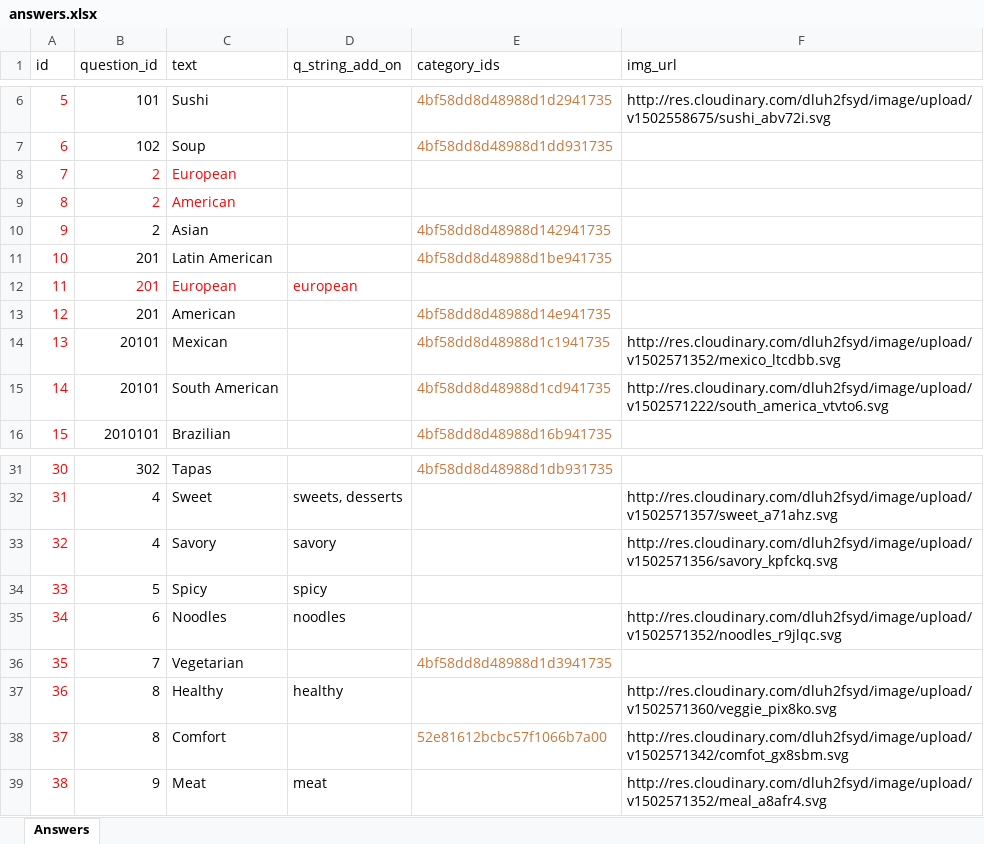
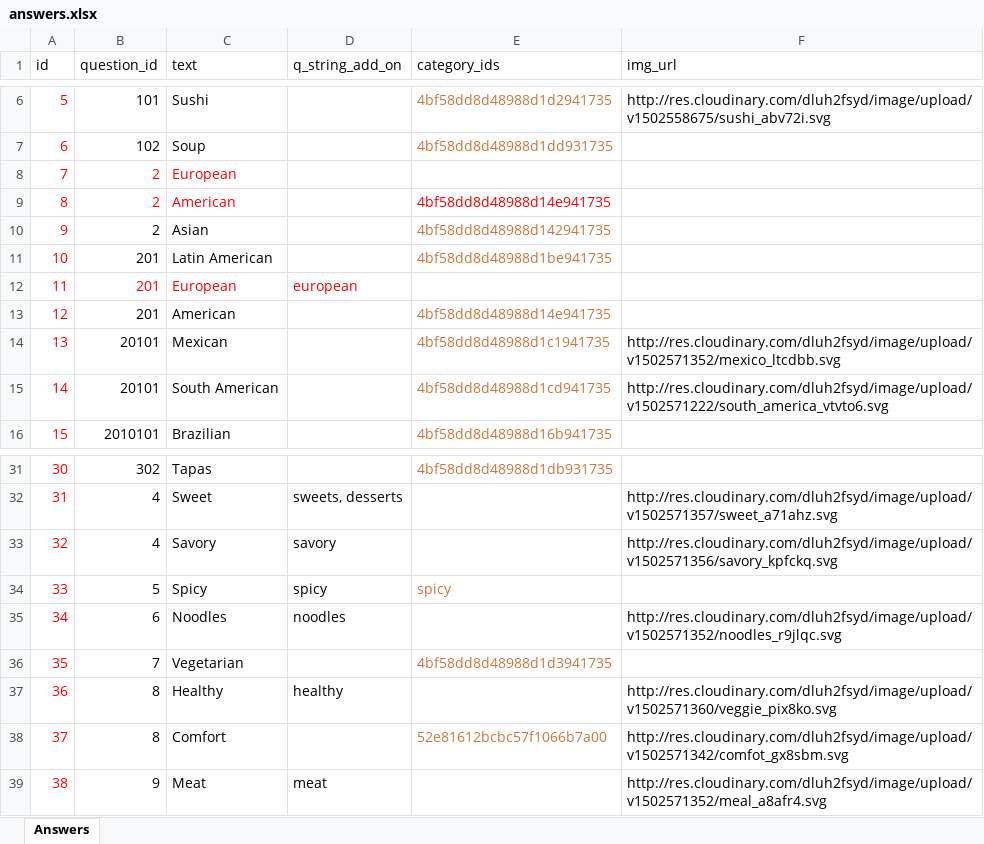
Before and after one commit to ravisraval/TellMeWhatToEat, an Excel workbook: docs/data/answers/answers.xlsx, sheet Answers, drawn as a sheet; only a part is shown, gaps mark what is left out; values as stored, in another font and other column widths than the file's, no borders; the diff names each change by its address in the sheet, - before the commit and + after, or states it on an @@ line.

```diff
--- a/docs/data/answers/answers.xlsx (sheet Answers)
+++ b/docs/data/answers/answers.xlsx (sheet Answers)
-E9 (category_ids): (empty)
+E9 (category_ids): 4bf58dd8d48988d14e941735
-E34 (category_ids): (empty)
+E34 (category_ids): spicy
```
Also changed, not shown: docs/data/questions/questions.xlsx, 7 other files.
